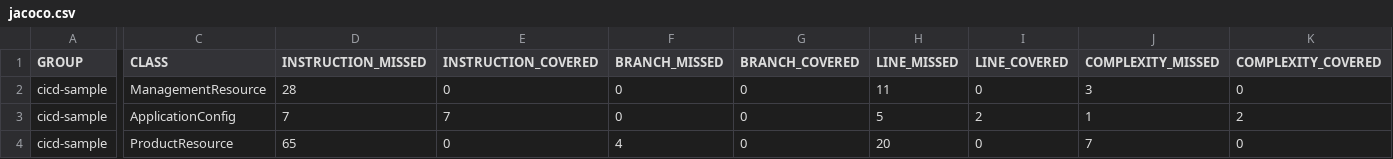
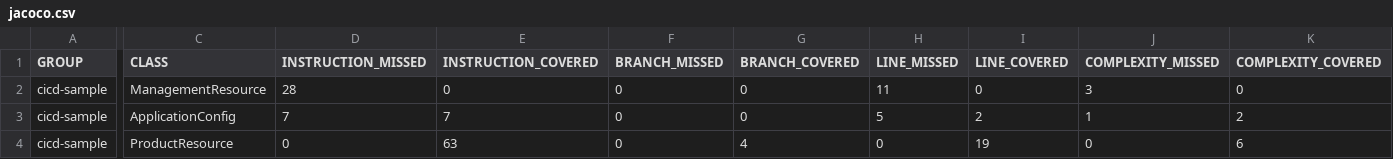
Before and after one commit to mamezou-tech/minna_de_kagaikatudou, a CSV file: docs/site/jacoco/jacoco.csv, drawn as a sheet; only a part is shown, gaps mark what is left out; the diff covers the shown part only; the diff names each change by its address in the sheet, - before the commit and + after, or states it on an @@ line.

```diff
--- a/docs/site/jacoco/jacoco.csv
+++ b/docs/site/jacoco/jacoco.csv
-D4 (INSTRUCTION_MISSED): 65
+D4 (INSTRUCTION_MISSED): 0
-E4 (INSTRUCTION_COVERED): 0
+E4 (INSTRUCTION_COVERED): 63
-F4 (BRANCH_MISSED): 4
+F4 (BRANCH_MISSED): 0
-G4 (BRANCH_COVERED): 0
+G4 (BRANCH_COVERED): 4
-H4 (LINE_MISSED): 20
+H4 (LINE_MISSED): 0
-I4 (LINE_COVERED): 0
+I4 (LINE_COVERED): 19
-J4 (COMPLEXITY_MISSED): 7
+J4 (COMPLEXITY_MISSED): 0
-K4 (COMPLEXITY_COVERED): 0
+K4 (COMPLEXITY_COVERED): 6
```
Also changed, not shown: 2 edited cells elsewhere in this file, 34 other files.
